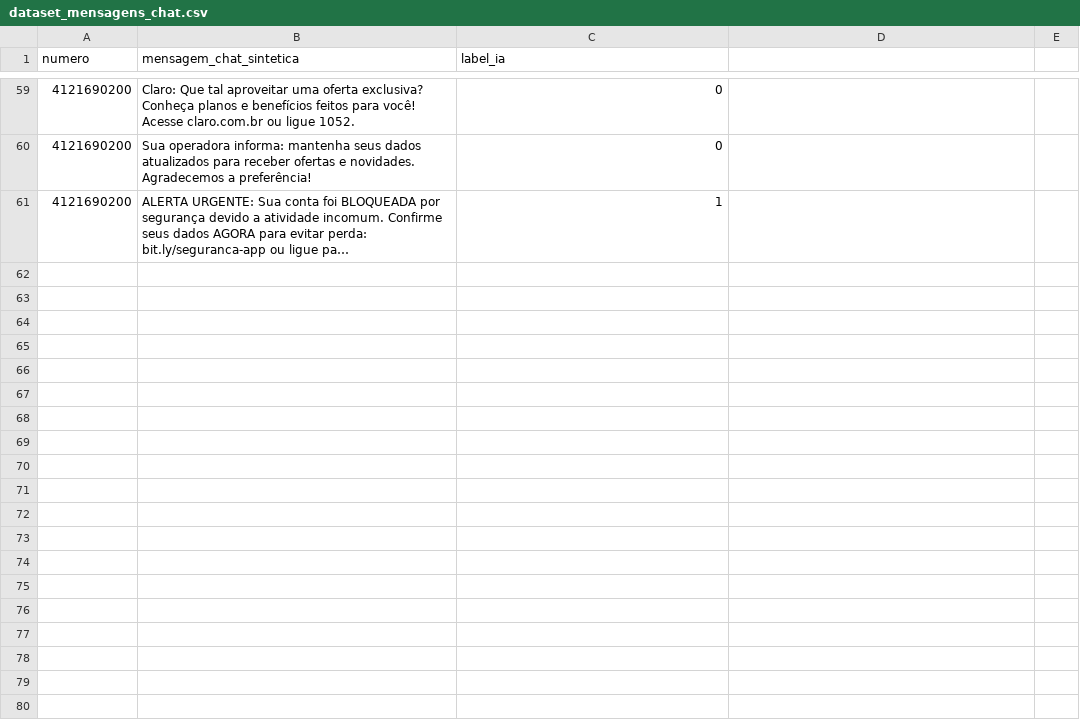
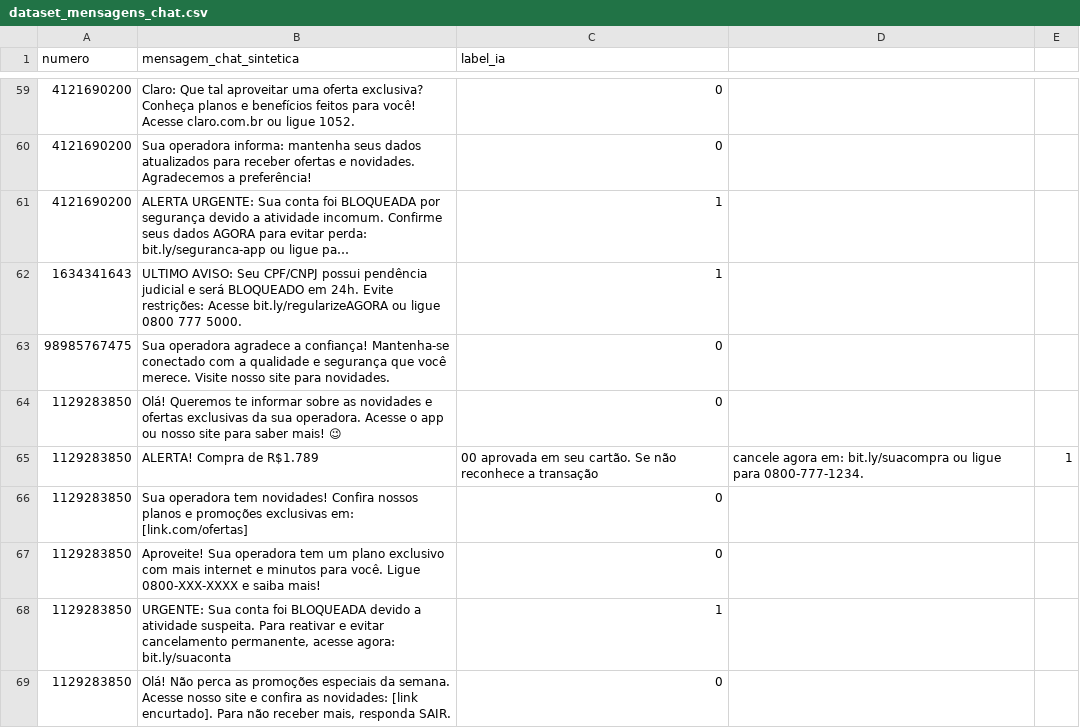
Before and after one commit to Wontsz/TCC-Mitigar-Golpes-Digitais, a CSV file: dataset_mensagens_chat.csv, drawn as a sheet; only a part is shown, gaps mark what is left out; long unchanged cells end in …; the diff covers the shown part only; the diff names each change by its address in the sheet, - before the commit and + after, or states it on an @@ line.

Commit message:
dataset_29_03

```diff
--- a/dataset_mensagens_chat.csv
+++ b/dataset_mensagens_chat.csv
+row 62: 1634341643 | ULTIMO AVISO: Seu CPF/CNPJ possui pendência judicial e será BLOQUEADO em 24h. Evite restrições: Acesse bit.ly/regularizeAGORA ou ligue 0800 777 5000. | 1
+row 63: 98985767475 | Sua operadora agradece a confiança! Mantenha-se conectado com a qualidade e segurança que você merece. Visite nosso site para novidades. | 0
+row 64: 1129283850 | Olá! Queremos te informar sobre as novidades e ofertas exclusivas da sua operadora. Acesse o app ou nosso site para saber mais! 😉 | 0
+row 65: 1129283850 | ALERTA! Compra de R$1.789 | 00 aprovada em seu cartão. Se não reconhece a transação | cancele agora em: bit.ly/suacompra ou ligue para 0800-777-1234. | 1
+row 66: 1129283850 | Sua operadora tem novidades! Confira nossos planos e promoções exclusivas em: [link.com/ofertas] | 0
+row 67: 1129283850 | Aproveite! Sua operadora tem um plano exclusivo com mais internet e minutos para você. Ligue 0800-XXX-XXXX e saiba mais! | 0
+row 68: 1129283850 | URGENTE: Sua conta foi BLOQUEADA devido a atividade suspeita. Para reativar e evitar cancelamento permanente, acesse agora: bit.ly/suaconta | 1
+row 69: 1129283850 | Olá! Não perca as promoções especiais da semana. Acesse nosso site e confira as novidades: [link encurtado]. Para não receber mais, responda SAIR. | 0
```
Also changed, not shown: 7 added rows elsewhere in this file.
